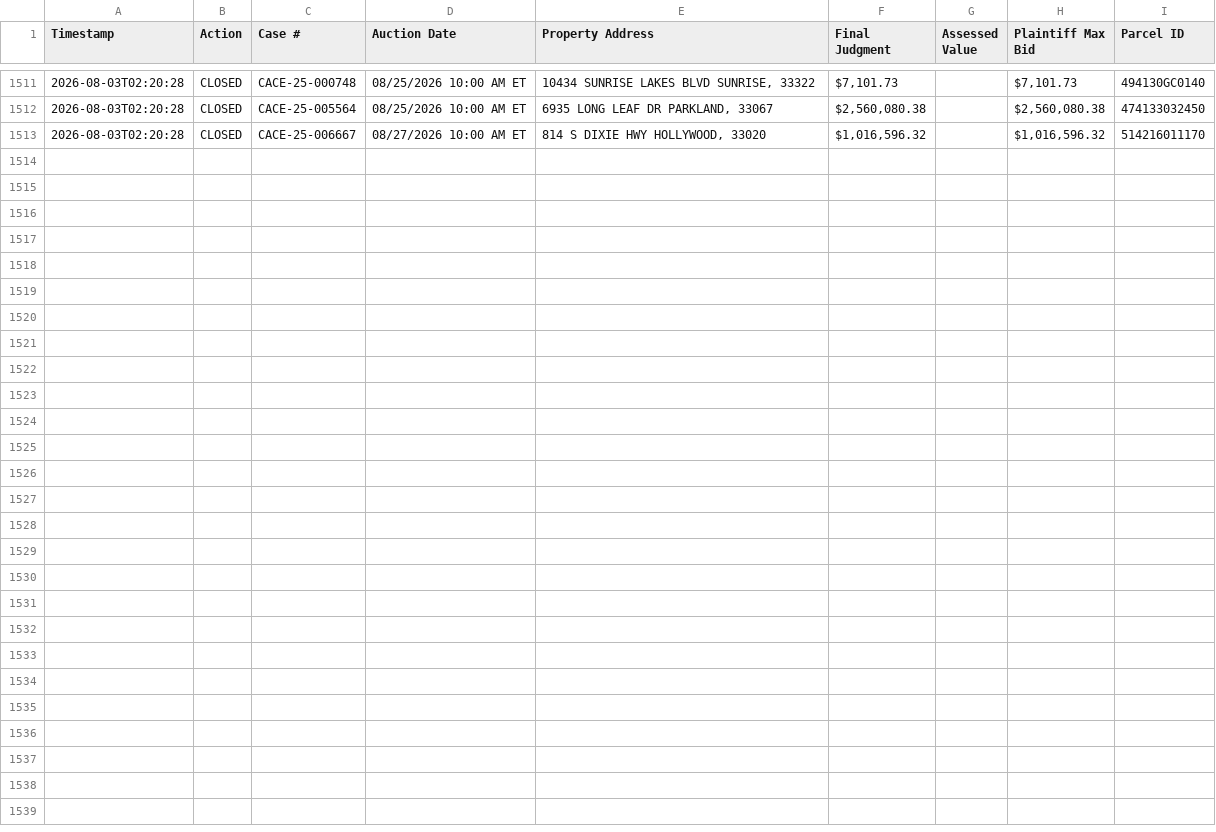
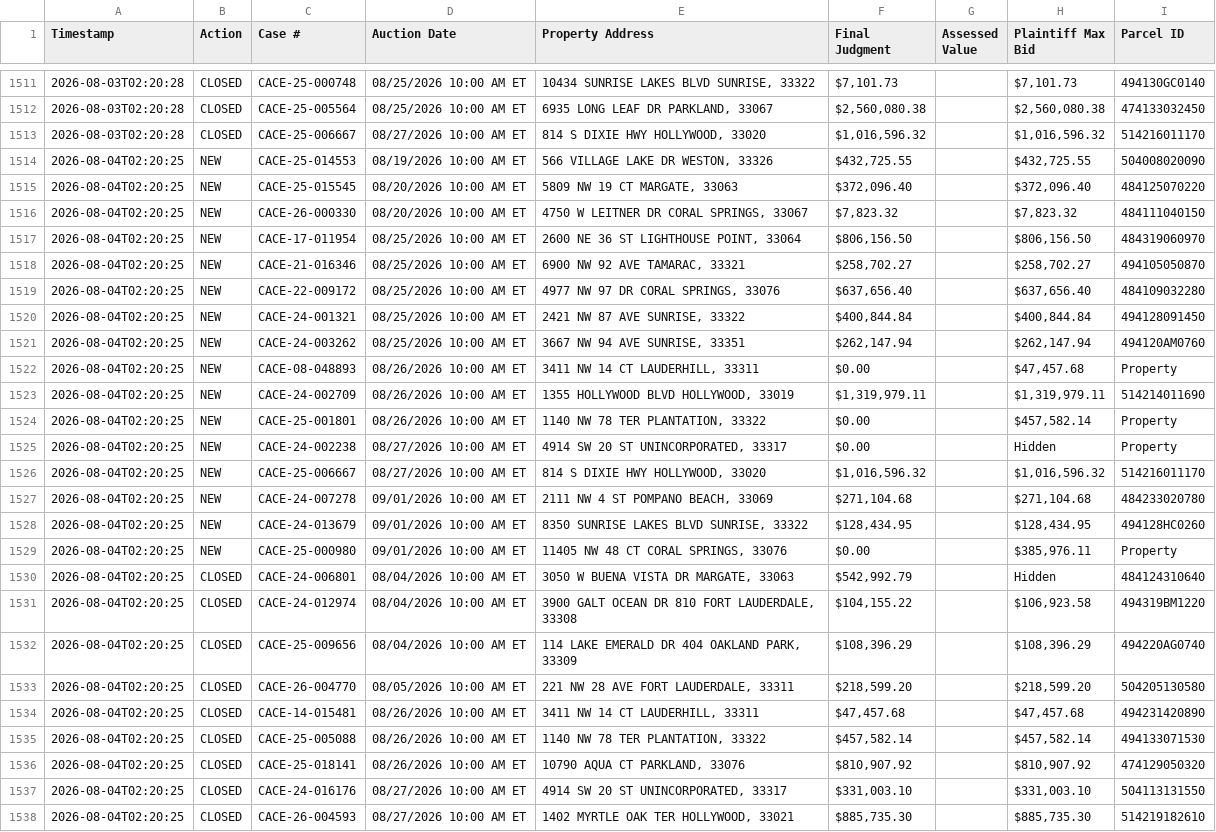
Before and after one commit to figlesias7/realforeclose-broward, a CSV file: data/event_log.csv, drawn as a sheet; only a part is shown, gaps mark what is left out; the diff names each change by its address in the sheet, - before the commit and + after, or states it on an @@ line.

```diff
--- a/data/event_log.csv
+++ b/data/event_log.csv
+row 1514: 2026-08-04T02:20:25 | NEW | CACE-25-014553 | 08/19/2026 10:00 AM ET | 566 VILLAGE LAKE DR WESTON, 33326 | $432,725.55 |  | $432,725.55 | 504008020090
+row 1515: 2026-08-04T02:20:25 | NEW | CACE-25-015545 | 08/20/2026 10:00 AM ET | 5809 NW 19 CT MARGATE, 33063 | $372,096.40 |  | $372,096.40 | 484125070220
+row 1516: 2026-08-04T02:20:25 | NEW | CACE-26-000330 | 08/20/2026 10:00 AM ET | 4750 W LEITNER DR CORAL SPRINGS, 33067 | $7,823.32 |  | $7,823.32 | 484111040150
+row 1517: 2026-08-04T02:20:25 | NEW | CACE-17-011954 | 08/25/2026 10:00 AM ET | 2600 NE 36 ST LIGHTHOUSE POINT, 33064 | $806,156.50 |  | $806,156.50 | 484319060970
+row 1518: 2026-08-04T02:20:25 | NEW | CACE-21-016346 | 08/25/2026 10:00 AM ET | 6900 NW 92 AVE TAMARAC, 33321 | $258,702.27 |  | $258,702.27 | 494105050870
+row 1519: 2026-08-04T02:20:25 | NEW | CACE-22-009172 | 08/25/2026 10:00 AM ET | 4977 NW 97 DR CORAL SPRINGS, 33076 | $637,656.40 |  | $637,656.40 | 484109032280
+row 1520: 2026-08-04T02:20:25 | NEW | CACE-24-001321 | 08/25/2026 10:00 AM ET | 2421 NW 87 AVE SUNRISE, 33322 | $400,844.84 |  | $400,844.84 | 494128091450
+row 1521: 2026-08-04T02:20:25 | NEW | CACE-24-003262 | 08/25/2026 10:00 AM ET | 3667 NW 94 AVE SUNRISE, 33351 | $262,147.94 |  | $262,147.94 | 494120AM0760
+row 1522: 2026-08-04T02:20:25 | NEW | CACE-08-048893 | 08/26/2026 10:00 AM ET | 3411 NW 14 CT LAUDERHILL, 33311 | $0.00 |  | $47,457.68 | Property
+row 1523: 2026-08-04T02:20:25 | NEW | CACE-24-002709 | 08/26/2026 10:00 AM ET | 1355 HOLLYWOOD BLVD HOLLYWOOD, 33019 | $1,319,979.11 |  | $1,319,979.11 | 514214011690
+row 1524: 2026-08-04T02:20:25 | NEW | CACE-25-001801 | 08/26/2026 10:00 AM ET | 1140 NW 78 TER PLANTATION, 33322 | $0.00 |  | $457,582.14 | Property
+row 1525: 2026-08-04T02:20:25 | NEW | CACE-24-002238 | 08/27/2026 10:00 AM ET | 4914 SW 20 ST UNINCORPORATED, 33317 | $0.00 |  | Hidden | Property
+row 1526: 2026-08-04T02:20:25 | NEW | CACE-25-006667 | 08/27/2026 10:00 AM ET | 814 S DIXIE HWY HOLLYWOOD, 33020 | $1,016,596.32 |  | $1,016,596.32 | 514216011170
+row 1527: 2026-08-04T02:20:25 | NEW | CACE-24-007278 | 09/01/2026 10:00 AM ET | 2111 NW 4 ST POMPANO BEACH, 33069 | $271,104.68 |  | $271,104.68 | 484233020780
+row 1528: 2026-08-04T02:20:25 | NEW | CACE-24-013679 | 09/01/2026 10:00 AM ET | 8350 SUNRISE LAKES BLVD SUNRISE, 33322 | $128,434.95 |  | $128,434.95 | 494128HC0260
+row 1529: 2026-08-04T02:20:25 | NEW | CACE-25-000980 | 09/01/2026 10:00 AM ET | 11405 NW 48 CT CORAL SPRINGS, 33076 | $0.00 |  | $385,976.11 | Property
+row 1530: 2026-08-04T02:20:25 | CLOSED | CACE-24-006801 | 08/04/2026 10:00 AM ET | 3050 W BUENA VISTA DR MARGATE, 33063 | $542,992.79 |  | Hidden | 484124310640
+row 1531: 2026-08-04T02:20:25 | CLOSED | CACE-24-012974 | 08/04/2026 10:00 AM ET | 3900 GALT OCEAN DR 810 FORT LAUDERDALE, 33308 | $104,155.22 |  | $106,923.58 | 494319BM1220
+row 1532: 2026-08-04T02:20:25 | CLOSED | CACE-25-009656 | 08/04/2026 10:00 AM ET | 114 LAKE EMERALD DR 404 OAKLAND PARK, 33309 | $108,396.29 |  | $108,396.29 | 494220AG0740
+row 1533: 2026-08-04T02:20:25 | CLOSED | CACE-26-004770 | 08/05/2026 10:00 AM ET | 221 NW 28 AVE FORT LAUDERDALE, 33311 | $218,599.20 |  | $218,599.20 | 504205130580
+row 1534: 2026-08-04T02:20:25 | CLOSED | CACE-14-015481 | 08/26/2026 10:00 AM ET | 3411 NW 14 CT LAUDERHILL, 33311 | $47,457.68 |  | $47,457.68 | 494231420890
+row 1535: 2026-08-04T02:20:25 | CLOSED | CACE-25-005088 | 08/26/2026 10:00 AM ET | 1140 NW 78 TER PLANTATION, 33322 | $457,582.14 |  | $457,582.14 | 494133071530
+row 1536: 2026-08-04T02:20:25 | CLOSED | CACE-25-018141 | 08/26/2026 10:00 AM ET | 10790 AQUA CT PARKLAND, 33076 | $810,907.92 |  | $810,907.92 | 474129050320
+row 1537: 2026-08-04T02:20:25 | CLOSED | CACE-24-016176 | 08/27/2026 10:00 AM ET | 4914 SW 20 ST UNINCORPORATED, 33317 | $331,003.10 |  | $331,003.10 | 504113131550
+row 1538: 2026-08-04T02:20:25 | CLOSED | CACE-26-004593 | 08/27/2026 10:00 AM ET | 1402 MYRTLE OAK TER HOLLYWOOD, 33021 | $885,735.30 |  | $885,735.30 | 514219182610
```
Also changed, not shown: data/all_seen.csv, 3 other files.
